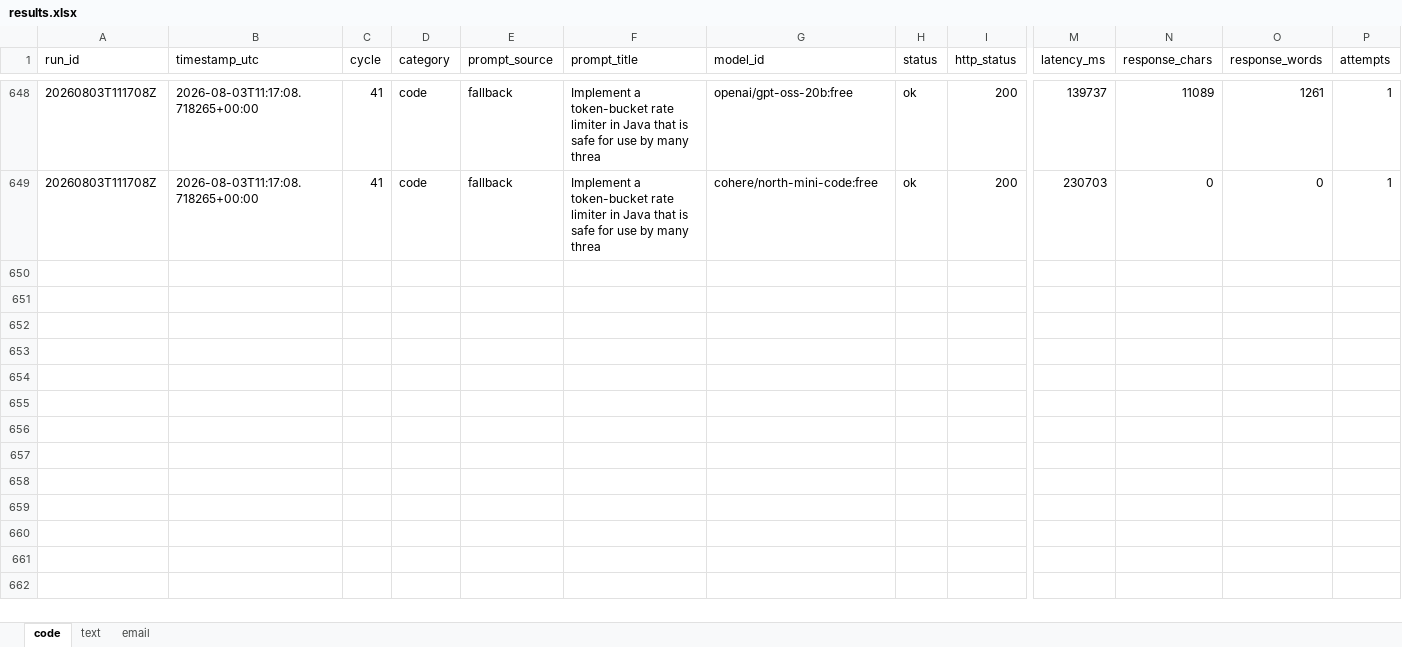
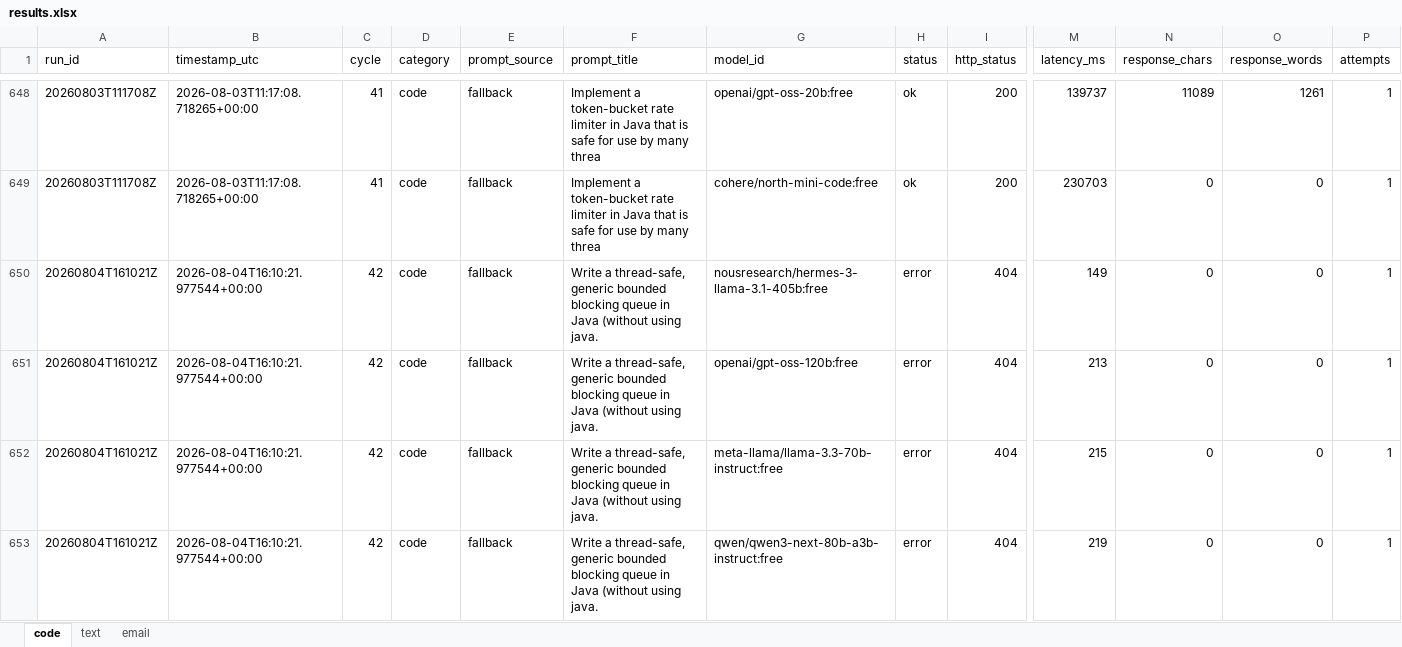
Before and after one commit to upendrasabnis/model-bench, an Excel workbook: results.xlsx, sheet code, drawn as a sheet; only a part is shown, gaps mark what is left out; values as stored, in another font and other column widths than the file's, no borders; rows hold the shown columns only; the diff covers the shown part only; the diff names each change by its address in the sheet, - before the commit and + after, or states it on an @@ line.

```diff
--- a/results.xlsx (sheet code)
+++ b/results.xlsx (sheet code)
+row 650: 20260804T161021Z | 2026-08-04T16:10:21.977544+00:00 | 42 | code | fallback | Write a thread-safe, generic bounded blocking queue in Java (without using java. | nousresearch/hermes-3-llama-3.1-405b:free | error | 404 | 149 | 0 | 0 | 1
+row 651: 20260804T161021Z | 2026-08-04T16:10:21.977544+00:00 | 42 | code | fallback | Write a thread-safe, generic bounded blocking queue in Java (without using java. | openai/gpt-oss-120b:free | error | 404 | 213 | 0 | 0 | 1
+row 652: 20260804T161021Z | 2026-08-04T16:10:21.977544+00:00 | 42 | code | fallback | Write a thread-safe, generic bounded blocking queue in Java (without using java. | meta-llama/llama-3.3-70b-instruct:free | error | 404 | 215 | 0 | 0 | 1
+row 653: 20260804T161021Z | 2026-08-04T16:10:21.977544+00:00 | 42 | code | fallback | Write a thread-safe, generic bounded blocking queue in Java (without using java. | qwen/qwen3-next-80b-a3b-instruct:free | error | 404 | 219 | 0 | 0 | 1
```
Also changed, not shown: 12 added rows elsewhere in this sheet, sheet text, sheet email, 25 other files.
